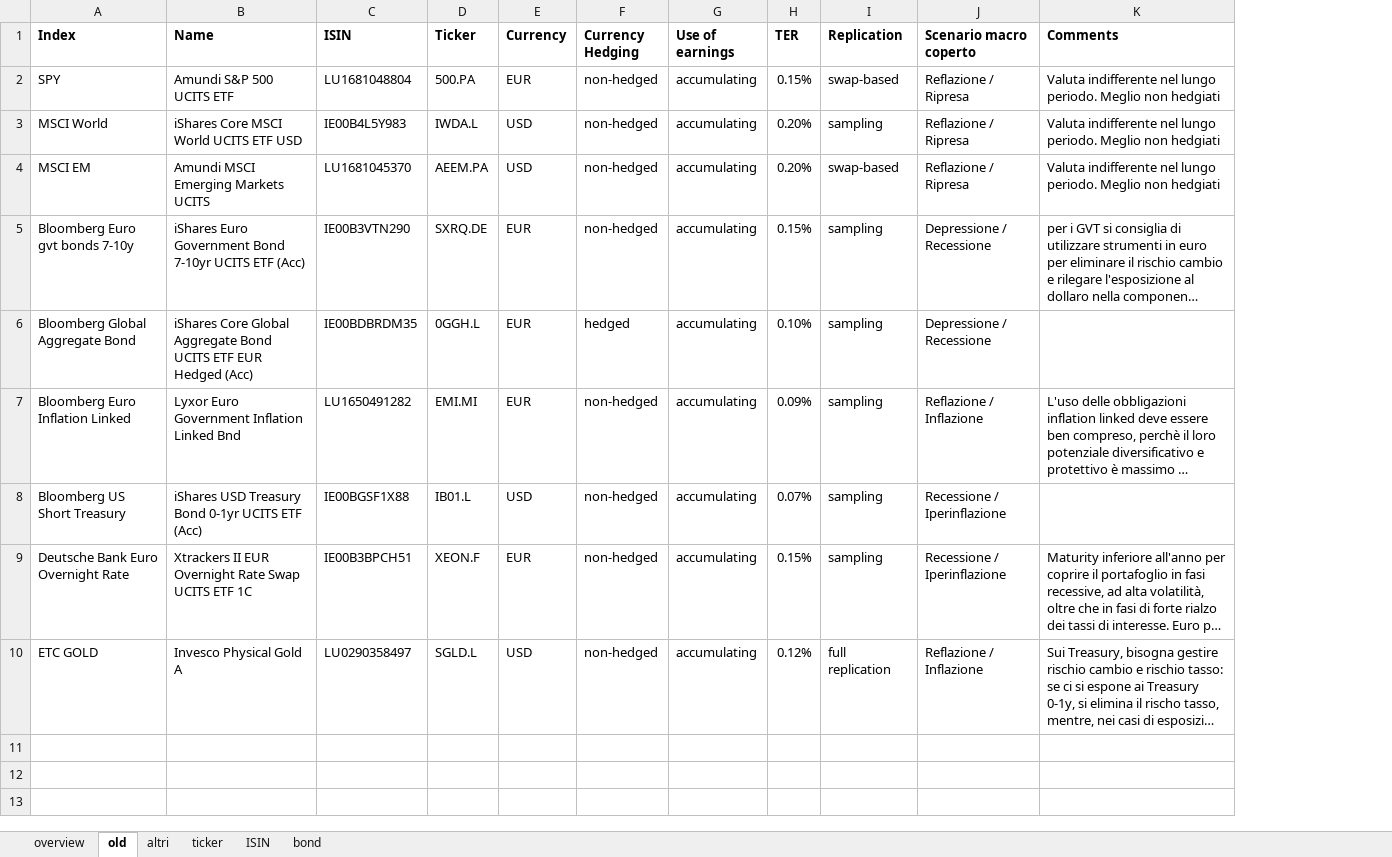
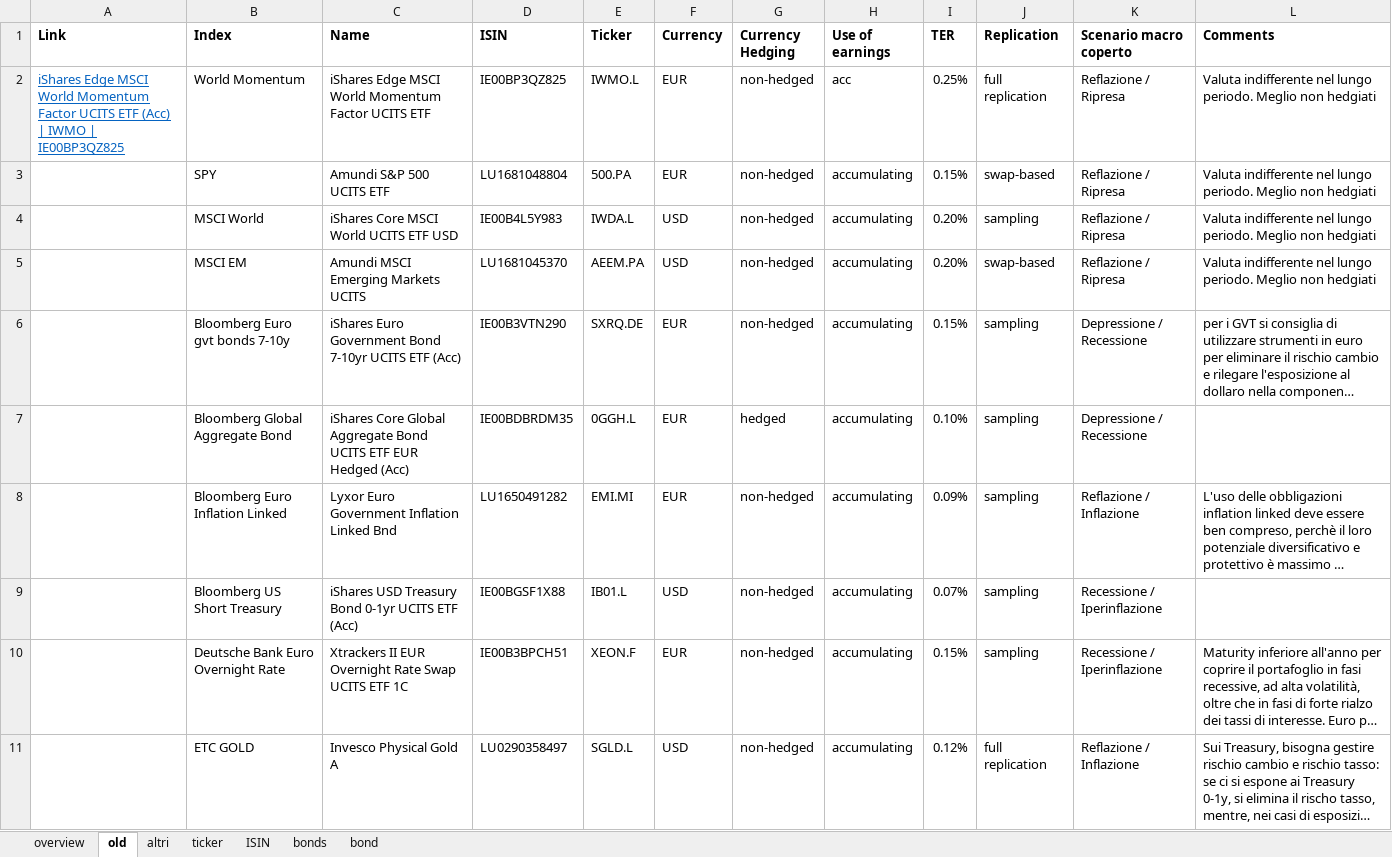
Before and after one commit to danielecampus/myportfolio, an Excel workbook: input/multiassets.xlsx, sheet old, drawn as a sheet; long unchanged cells end in …; values as stored, in another font and other column widths than the file's, no borders; addresses are those after the commit; the diff names each change by its address in the sheet, - before the commit and + after, or states it on an @@ line.

Commit message:
adding overnight rates-IL-out iwmo

```diff
--- a/input/multiassets.xlsx (sheet old)
+++ b/input/multiassets.xlsx (sheet old)
+sheet tab: bonds
+column A (Link), empty
+row 2: iShares Edge MSCI World Momentum Factor UCITS ETF (Acc) | IWMO | IE00BP3QZ825 | World Momentum | iShares Edge MSCI World Momentum Factor UCITS ETF | IE00BP3QZ825 | IWMO.L | EUR | non-hedged | acc | 0.25% | full replication | Reflazione / Ripresa | Valuta indifferente nel lungo periodo. Meglio non hedgiati
```
Also changed, not shown: sheet overview, sheet ticker, sheet ISIN, input/multiassets_ret.xlsx, 13 other files.
